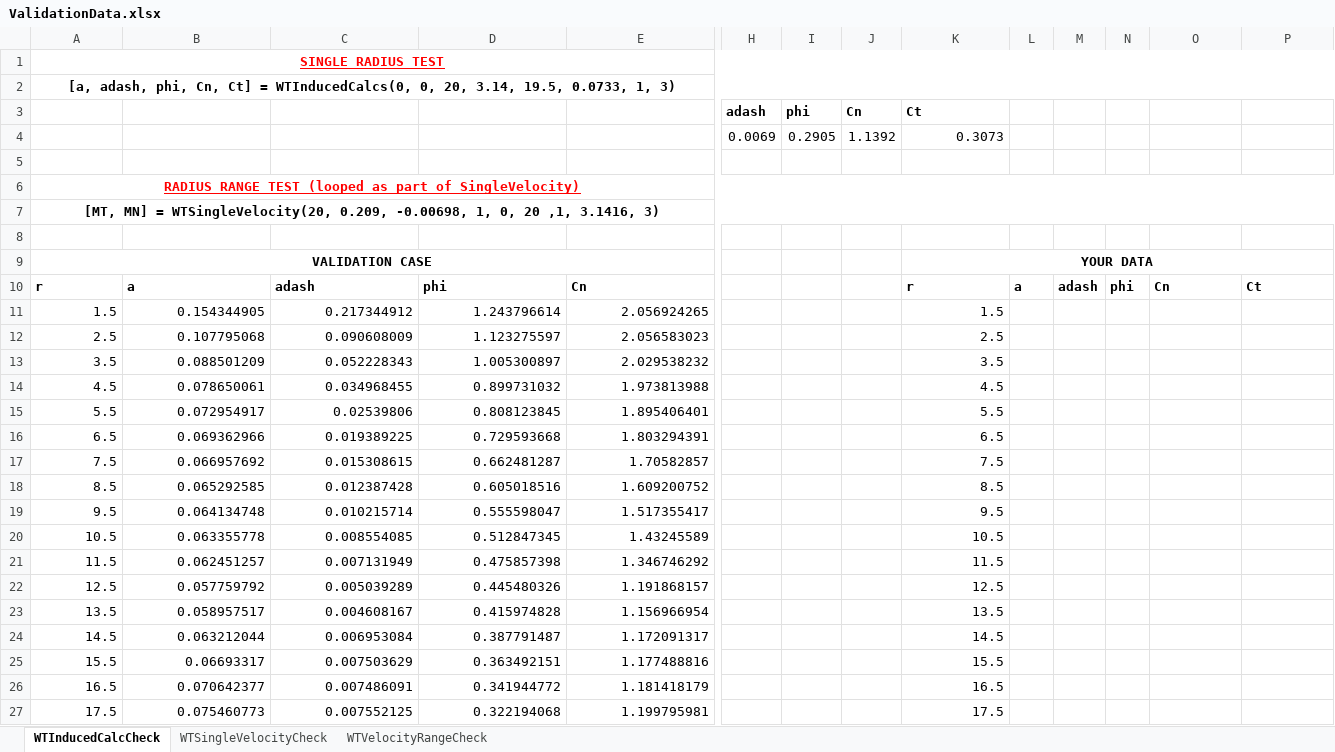
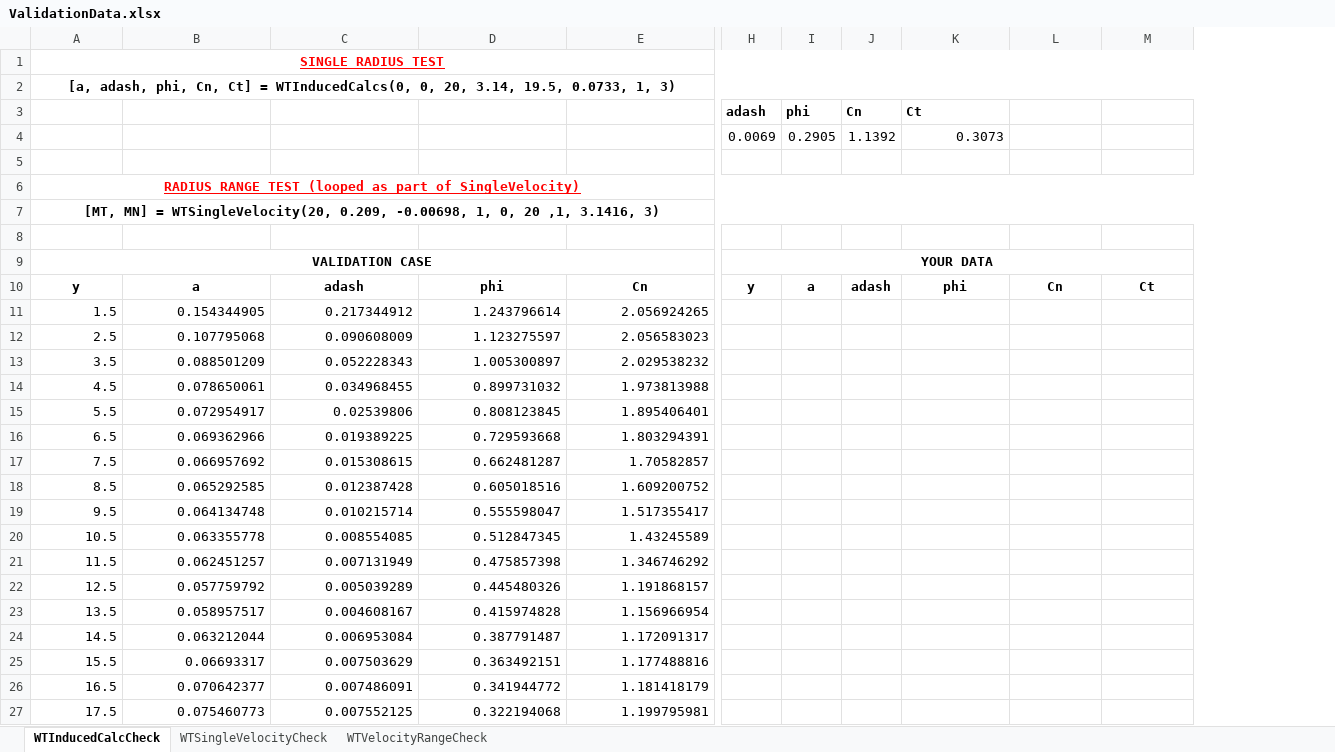
Before and after one commit to jubjamie/WindTurbineDesign, an Excel workbook: lib/ValidationData.xlsx, sheet WTInducedCalcCheck, drawn as a sheet; only a part is shown, gaps mark what is left out; values as stored, in another font and other column widths than the file's, no borders; charts and pictures not drawn; removed rows and columns are numbered as before the commit, all else as after; the diff covers the shown part only; the diff names each change by its address in the sheet, - before the commit and + after, or states it on an @@ line.

```diff
--- a/lib/ValidationData.xlsx (sheet WTInducedCalcCheck)
+++ b/lib/ValidationData.xlsx (sheet WTInducedCalcCheck)
-column L, row 10: a
-column M, row 10: adash
-column N, row 10: phi
-H9 (adash): (empty)
+H9 (adash): YOUR DATA
+H9:M9 merged
-K9 (Ct): YOUR DATA
+K9 (Ct): (empty)
-K9:P9 merged
-A10: r
+A10: y
-A10:E10 alignment: left
+A10:E10 alignment: center
-H10 (adash): (empty)
+H10 (adash): y
-I10 (phi): (empty)
+I10 (phi): a
-J10 (Cn): (empty)
+J10 (Cn): adash
-K10 (Ct): r
+K10 (Ct): phi
-K10 alignment: left
+K10 alignment: center
-L10:M10 alignment: left
+L10:M10 alignment: center
-K11 (Ct): 1.5
+K11 (Ct): (empty)
-K12 (Ct): 2.5
+K12 (Ct): (empty)
-K13 (Ct): 3.5
+K13 (Ct): (empty)
-K14 (Ct): 4.5
+K14 (Ct): (empty)
-K15 (Ct): 5.5
+K15 (Ct): (empty)
-K16 (Ct): 6.5
+K16 (Ct): (empty)
-K17 (Ct): 7.5
+K17 (Ct): (empty)
-K18 (Ct): 8.5
+K18 (Ct): (empty)
-K19 (Ct): 9.5
+K19 (Ct): (empty)
-K20 (Ct): 10.5
+K20 (Ct): (empty)
-K21 (Ct): 11.5
+K21 (Ct): (empty)
-K22 (Ct): 12.5
+K22 (Ct): (empty)
-K23 (Ct): 13.5
+K23 (Ct): (empty)
-K24 (Ct): 14.5
+K24 (Ct): (empty)
-K25 (Ct): 15.5
+K25 (Ct): (empty)
-K26 (Ct): 16.5
+K26 (Ct): (empty)
-K27 (Ct): 17.5
+K27 (Ct): (empty)
```
Also changed, not shown: 2 edited cells and cell formats elsewhere in this sheet, sheet WTVelocityRangeCheck, sheet WTSingleVelocityCheck, formulas that keep their value, charts or pictures.
